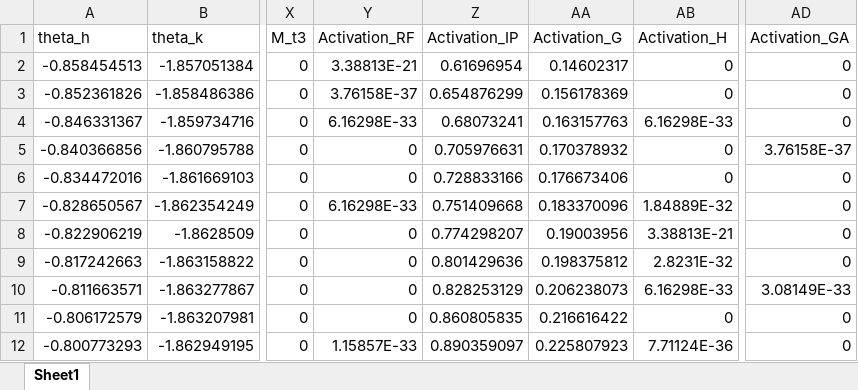
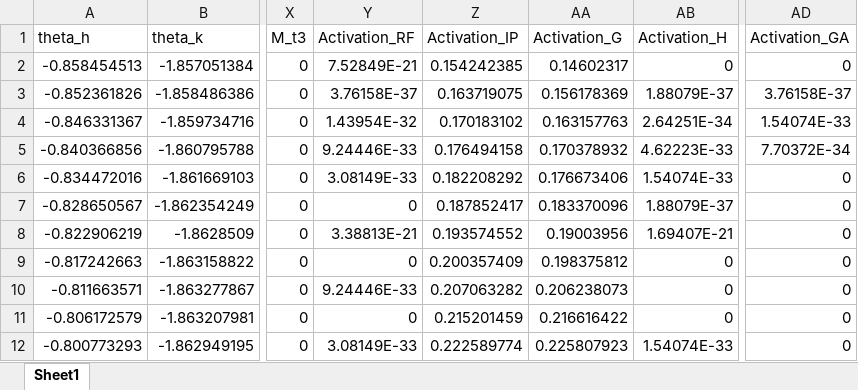
Before and after one commit to quantumRAV/Optimization_Cycling, an Excel workbook: results_w_Activation.xlsx, sheet Sheet1, drawn as a sheet; only a part is shown, gaps mark what is left out; values as stored, in another font and other column widths than the file's, no borders; the diff covers the shown part only; the diff names each change by its address in the sheet, - before the commit and + after, or states it on an @@ line.

```diff
--- a/results_w_Activation.xlsx (sheet Sheet1)
+++ b/results_w_Activation.xlsx (sheet Sheet1)
-Y2 (Activation_RF): 3.38813E-21
+Y2 (Activation_RF): 7.52849E-21
-Z2 (Activation_IP): 0.61696954
+Z2 (Activation_IP): 0.154242385
-Z3 (Activation_IP): 0.654876299
+Z3 (Activation_IP): 0.163719075
-AB3 (Activation_H): 0
+AB3 (Activation_H): 1.88079E-37
-AD3 (Activation_GA): 0
+AD3 (Activation_GA): 3.76158E-37
-Y4 (Activation_RF): 6.16298E-33
+Y4 (Activation_RF): 1.43954E-32
-Z4 (Activation_IP): 0.68073241
+Z4 (Activation_IP): 0.170183102
-AB4 (Activation_H): 6.16298E-33
+AB4 (Activation_H): 2.64251E-34
-AD4 (Activation_GA): 0
+AD4 (Activation_GA): 1.54074E-33
-Y5 (Activation_RF): 0
+Y5 (Activation_RF): 9.24446E-33
-Z5 (Activation_IP): 0.705976631
+Z5 (Activation_IP): 0.176494158
-AB5 (Activation_H): 0
+AB5 (Activation_H): 4.62223E-33
-AD5 (Activation_GA): 3.76158E-37
+AD5 (Activation_GA): 7.70372E-34
-Y6 (Activation_RF): 0
+Y6 (Activation_RF): 3.08149E-33
-Z6 (Activation_IP): 0.728833166
+Z6 (Activation_IP): 0.182208292
-AB6 (Activation_H): 0
+AB6 (Activation_H): 1.54074E-33
-Y7 (Activation_RF): 6.16298E-33
+Y7 (Activation_RF): 0
-Z7 (Activation_IP): 0.751409668
+Z7 (Activation_IP): 0.187852417
-AB7 (Activation_H): 1.84889E-32
+AB7 (Activation_H): 1.88079E-37
-Y8 (Activation_RF): 0
+Y8 (Activation_RF): 3.38813E-21
-Z8 (Activation_IP): 0.774298207
+Z8 (Activation_IP): 0.193574552
-AB8 (Activation_H): 3.38813E-21
+AB8 (Activation_H): 1.69407E-21
-Z9 (Activation_IP): 0.801429636
+Z9 (Activation_IP): 0.200357409
-AB9 (Activation_H): 2.8231E-32
+AB9 (Activation_H): 0
-Y10 (Activation_RF): 0
+Y10 (Activation_RF): 9.24446E-33
-Z10 (Activation_IP): 0.828253129
+Z10 (Activation_IP): 0.207063282
-AB10 (Activation_H): 6.16298E-33
+AB10 (Activation_H): 0
-AD10 (Activation_GA): 3.08149E-33
+AD10 (Activation_GA): 0
-Z11 (Activation_IP): 0.860805835
+Z11 (Activation_IP): 0.215201459
-Y12 (Activation_RF): 1.15857E-33
+Y12 (Activation_RF): 3.08149E-33
-Z12 (Activation_IP): 0.890359097
+Z12 (Activation_IP): 0.222589774
-AB12 (Activation_H): 7.71124E-36
+AB12 (Activation_H): 1.54074E-33
```
Also changed, not shown: 1246 edited cells elsewhere in this sheet, 6 other files.
